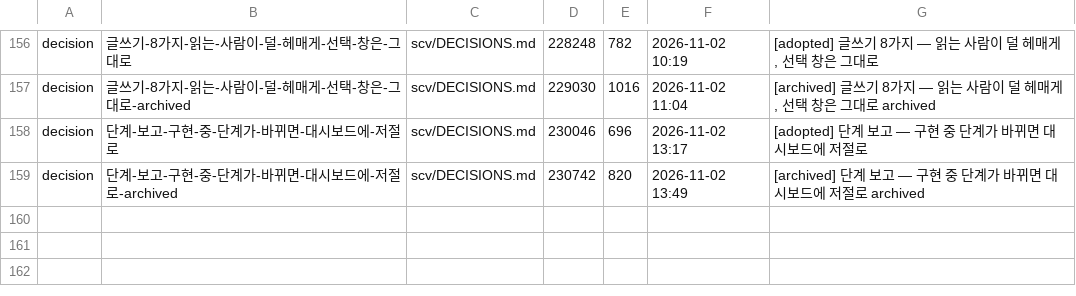
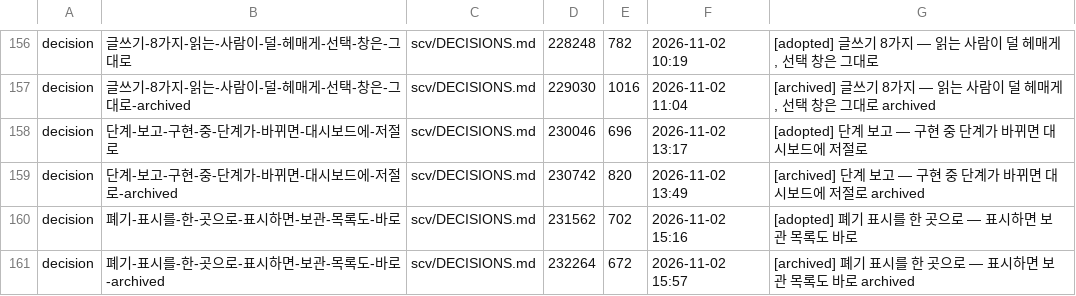
Before and after one commit to wookiya1364/scv-core, a TSV file: scv/INDEX.tsv, drawn as a sheet; only a part is shown, gaps mark what is left out; the diff names each change by its address in the sheet, - before the commit and + after, or states it on an @@ line.

Commit message:
refactor: 폐기 표시를 한 곳으로 — 표시하면 보관 목록도 바로
Archived 20261102-wookiya1364-obsolete-refresh-index (refactor).

```diff
--- a/scv/INDEX.tsv
+++ b/scv/INDEX.tsv
+row 160: decision | 폐기-표시를-한-곳으로-표시하면-보관-목록도-바로 | scv/DECISIONS.md | 231562 | 702 | 2026-11-02 15:16 | [adopted] 폐기 표시를 한 곳으로 — 표시하면 보관 목록도 바로
+row 161: decision | 폐기-표시를-한-곳으로-표시하면-보관-목록도-바로-archived | scv/DECISIONS.md | 232264 | 672 | 2026-11-02 15:57 | [archived] 폐기 표시를 한 곳으로 — 표시하면 보관 목록도 바로 archived
```
Also changed, not shown: 5 other files.
